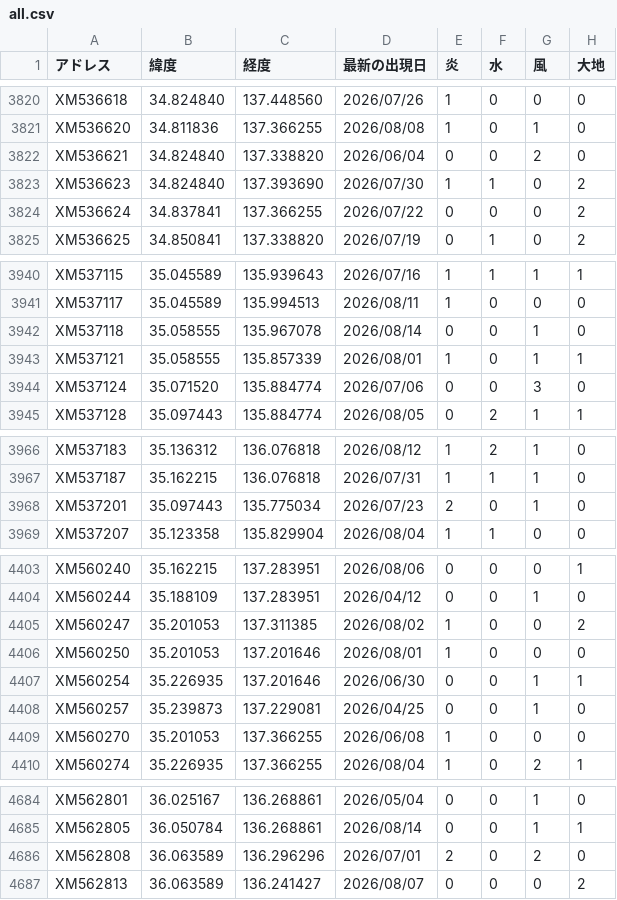
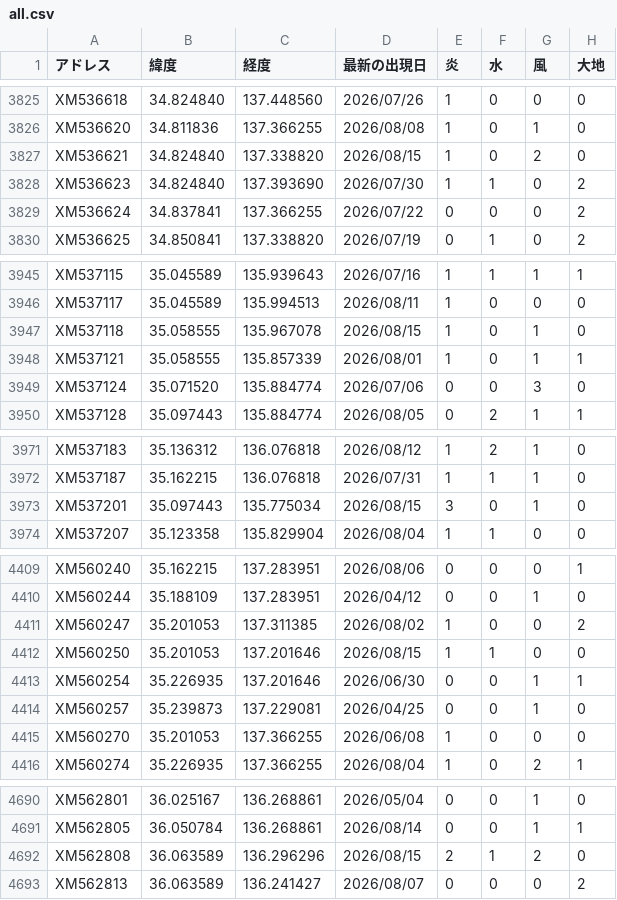
Before and after one commit to griever-0120/maboroshi, a CSV file: spirits-data/all.csv, drawn as a sheet; only a part is shown, gaps mark what is left out; the diff covers the shown part only.

```diff
--- a/spirits-data/all.csv
+++ b/spirits-data/all.csv
@@ -3821,3 +3826,3 @@ XM536618,34.824840,137.448560,2026/07/26,1,0,0,0
 XM536620,34.811836,137.366255,2026/08/08,1,0,1,0
-XM536621,34.824840,137.338820,2026/06/04,0,0,2,0
+XM536621,34.824840,137.338820,2026/08/15,1,0,2,0
 XM536623,34.824840,137.393690,2026/07/30,1,1,0,2
@@ -3941,3 +3946,3 @@ XM537115,35.045589,135.939643,2026/07/16,1,1,1,1
 XM537117,35.045589,135.994513,2026/08/11,1,0,0,0
-XM537118,35.058555,135.967078,2026/08/14,0,0,1,0
+XM537118,35.058555,135.967078,2026/08/15,1,0,1,0
 XM537121,35.058555,135.857339,2026/08/01,1,0,1,1
@@ -3967,3 +3972,3 @@ XM537183,35.136312,136.076818,2026/08/12,1,2,1,0
 XM537187,35.162215,136.076818,2026/07/31,1,1,1,0
-XM537201,35.097443,135.775034,2026/07/23,2,0,1,0
+XM537201,35.097443,135.775034,2026/08/15,3,0,1,0
 XM537207,35.123358,135.829904,2026/08/04,1,1,0,0
@@ -4405,3 +4411,3 @@ XM560244,35.188109,137.283951,2026/04/12,0,0,1,0
 XM560247,35.201053,137.311385,2026/08/02,1,0,0,2
-XM560250,35.201053,137.201646,2026/08/01,1,0,0,0
+XM560250,35.201053,137.201646,2026/08/15,1,1,0,0
 XM560254,35.226935,137.201646,2026/06/30,0,0,1,1
@@ -4685,3 +4691,3 @@ XM562801,36.025167,136.268861,2026/05/04,0,0,1,0
 XM562805,36.050784,136.268861,2026/08/14,0,0,1,1
-XM562808,36.063589,136.296296,2026/07/01,2,0,2,0
+XM562808,36.063589,136.296296,2026/08/15,2,1,2,0
 XM562813,36.063589,136.241427,2026/08/07,0,0,0,2
```
Also changed, not shown: 8 added rows and 46 edited cells elsewhere in this file, 2 other files.
